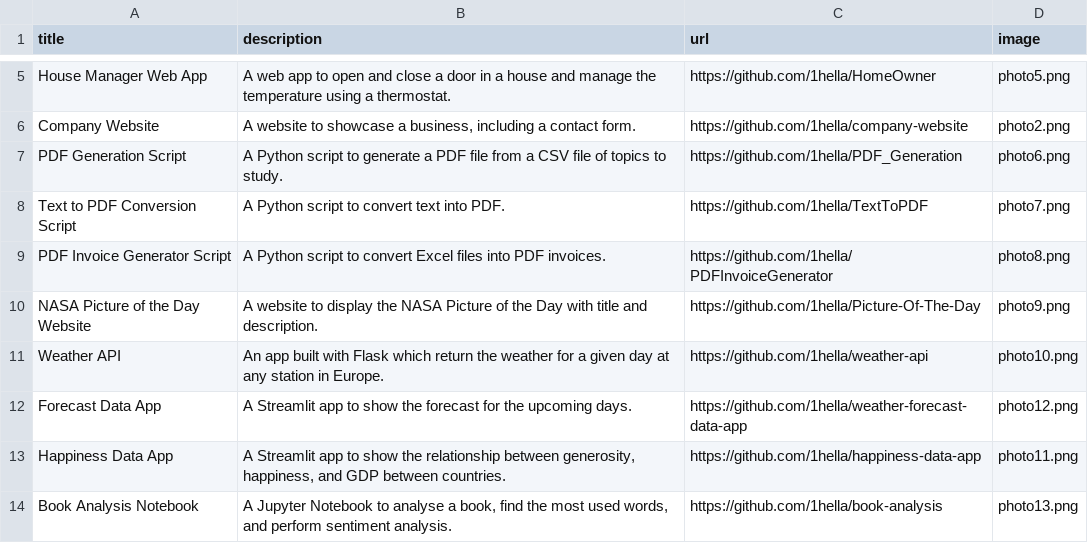
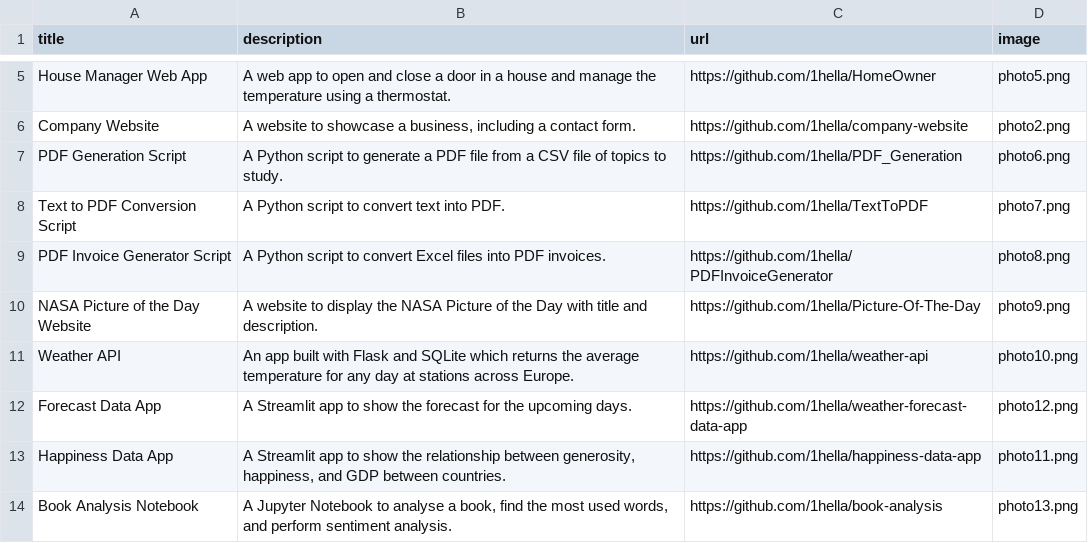
Before and after one commit to 1hella/python-portfolio, a CSV file: data/data.csv, drawn as a sheet; only a part is shown, gaps mark what is left out.

Commit message:
Update

```diff
--- a/data/data.csv
+++ b/data/data.csv
@@ -10,3 +10,3 @@ PDF Invoice Generator Script; A Python script to convert Excel files into PDF in
 NASA Picture of the Day Website; A website to display the NASA Picture of the Day with title and description.; https://github.com/1hella/Picture-Of-The-Day;photo9.png
-Weather API; An app built with Flask which return the weather for a given day at any station in Europe.; https://github.com/1hella/weather-api;photo10.png
+Weather API; An app built with Flask and SQLite which returns the average temperature for any day at stations across Europe.; https://github.com/1hella/weather-api;photo10.png
 Forecast Data App; A Streamlit app to show the forecast for the upcoming days.; https://github.com/1hella/weather-forecast-data-app;photo12.png
```
